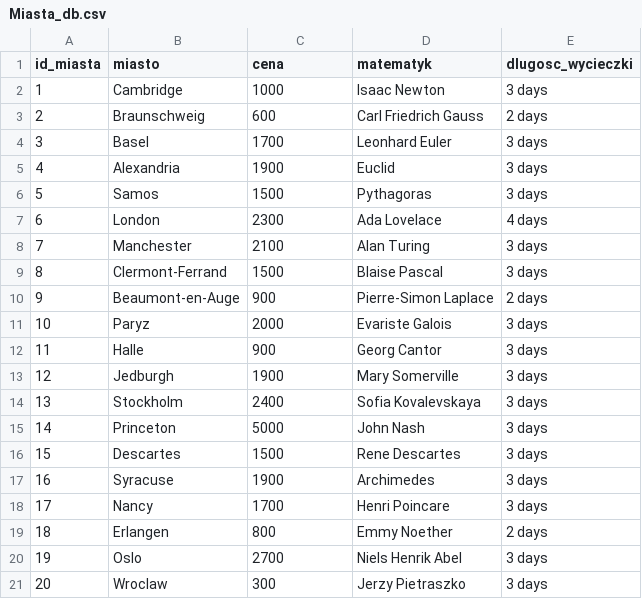
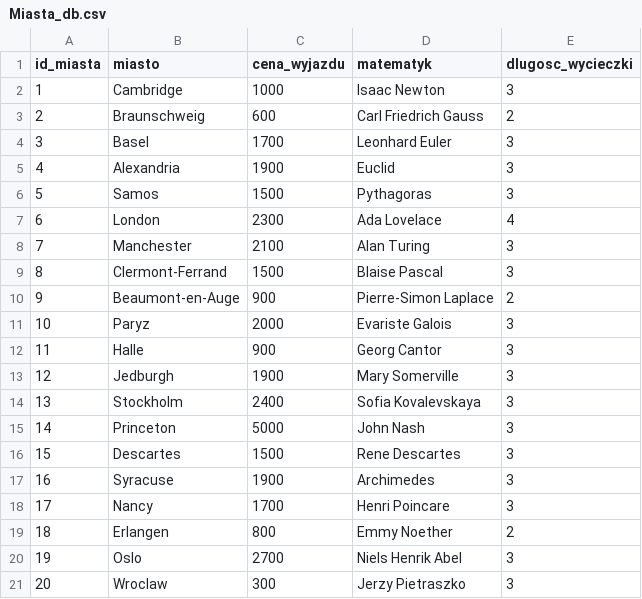
Before and after one commit to Pawel-Tomasz-Nowak/Data-Bases-final-project, a CSV file: Tabele_csv/Miasta_db.csv, drawn as a sheet.

```diff
--- a/Tabele_csv/Miasta_db.csv
+++ b/Tabele_csv/Miasta_db.csv
@@ -1,21 +1,21 @@
-id_miasta;miasto;cena;matematyk;dlugosc_wycieczki
-1;Cambridge;1000;Isaac Newton;3 days
-2;Braunschweig;600;Carl Friedrich Gauss;2 days
-3;Basel;1700;Leonhard Euler;3 days
-4;Alexandria;1900;Euclid;3 days
-5;Samos;1500;Pythagoras;3 days
-6;London;2300;Ada Lovelace;4 days
-7;Manchester;2100;Alan Turing;3 days
-8;Clermont-Ferrand;1500;Blaise Pascal;3 days
-9;Beaumont-en-Auge;900;Pierre-Simon Laplace;2 days
-10;Paryz;2000;Evariste Galois;3 days
-11;Halle;900;Georg Cantor;3 days
-12;Jedburgh;1900;Mary Somerville;3 days
-13;Stockholm;2400;Sofia Kovalevskaya;3 days
-14;Princeton;5000;John Nash;3 days
-15;Descartes;1500;Rene Descartes;3 days
-16;Syracuse;1900;Archimedes;3 days
-17;Nancy;1700;Henri Poincare;3 days
-18;Erlangen;800;Emmy Noether;2 days
-19;Oslo;2700;Niels Henrik Abel;3 days
-20;Wroclaw;300;Jerzy Pietraszko;3 days
+id_miasta;miasto;cena_wyjazdu;matematyk;dlugosc_wycieczki
+1;Cambridge;1000;Isaac Newton;3
+2;Braunschweig;600;Carl Friedrich Gauss;2
+3;Basel;1700;Leonhard Euler;3
+4;Alexandria;1900;Euclid;3
+5;Samos;1500;Pythagoras;3
+6;London;2300;Ada Lovelace;4
+7;Manchester;2100;Alan Turing;3
+8;Clermont-Ferrand;1500;Blaise Pascal;3
+9;Beaumont-en-Auge;900;Pierre-Simon Laplace;2
+10;Paryz;2000;Evariste Galois;3
+11;Halle;900;Georg Cantor;3
+12;Jedburgh;1900;Mary Somerville;3
+13;Stockholm;2400;Sofia Kovalevskaya;3
+14;Princeton;5000;John Nash;3
+15;Descartes;1500;Rene Descartes;3
+16;Syracuse;1900;Archimedes;3
+17;Nancy;1700;Henri Poincare;3
+18;Erlangen;800;Emmy Noether;2
+19;Oslo;2700;Niels Henrik Abel;3
+20;Wroclaw;300;Jerzy Pietraszko;3
```
Also changed, not shown: Tabele_csv/Klienci_db.csv, Tabele_csv/Pracownicy_db.csv, 11 other files.
